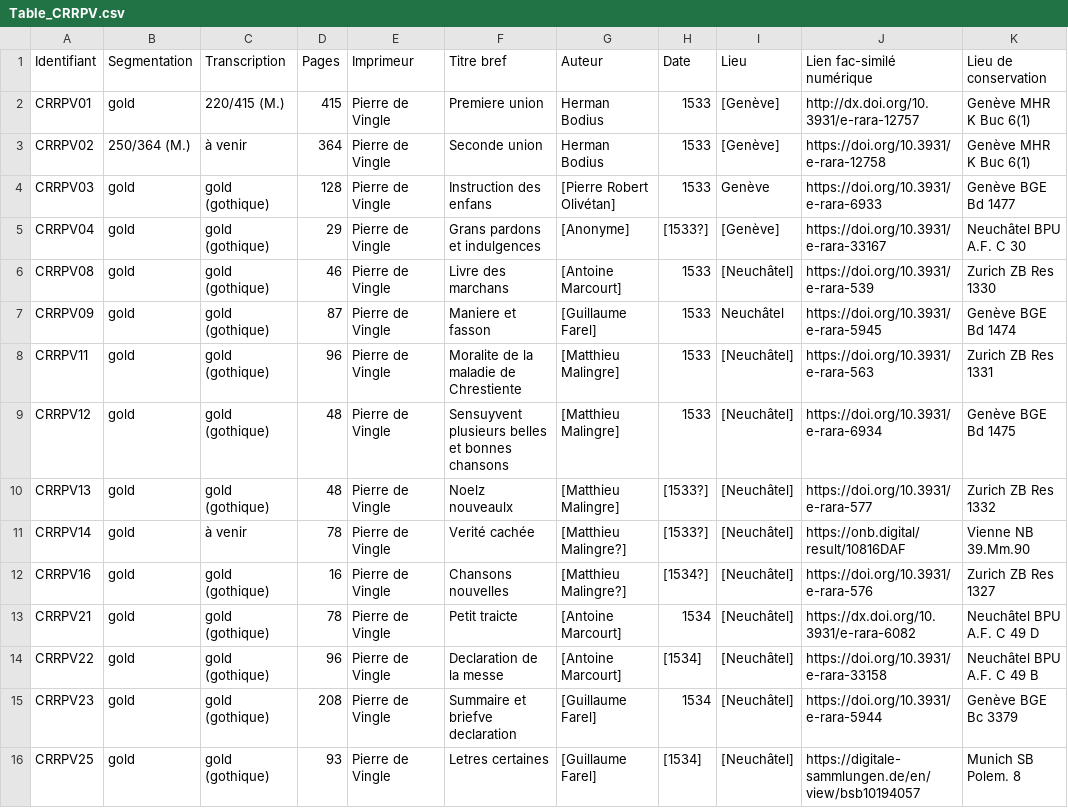
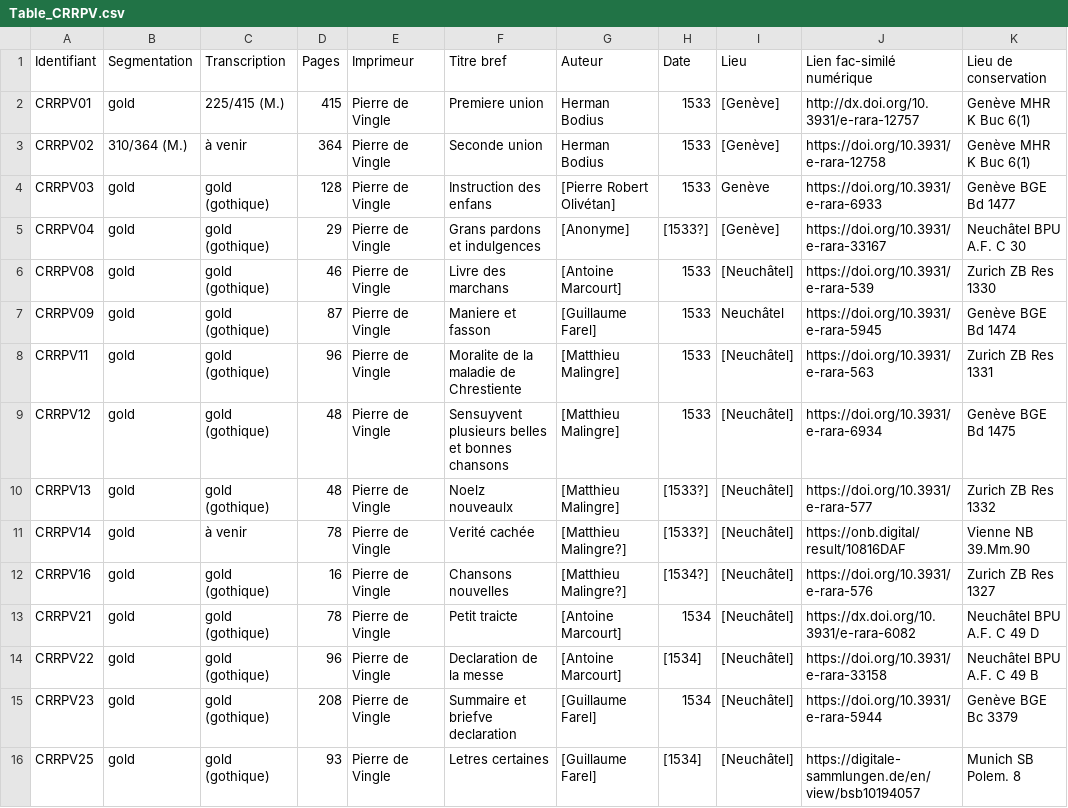
Before and after one commit to SETAFDH/HTR-SETAF-Pierre-de-Vingle, a CSV file: Table_CRRPV.csv, drawn as a sheet.

Commit message:
Update Table_CRRPV.csv

```diff
--- a/Table_CRRPV.csv
+++ b/Table_CRRPV.csv
@@ -1,4 +1,4 @@
 Identifiant,Segmentation,Transcription,Pages,Imprimeur,Titre bref,Auteur,Date,Lieu,Lien fac-similé numérique,Lieu de conservation
-CRRPV01,gold,220/415 (M.),415,Pierre de Vingle,Premiere union,Herman Bodius,1533,[Genève],http://dx.doi.org/10.3931/e-rara-12757,Genève MHR K Buc 6(1)
-CRRPV02,250/364 (M.),à venir,364,Pierre de Vingle,Seconde union,Herman Bodius,1533,[Genève],https://doi.org/10.3931/e-rara-12758,Genève MHR K Buc 6(1)
+CRRPV01,gold,225/415 (M.),415,Pierre de Vingle,Premiere union,Herman Bodius,1533,[Genève],http://dx.doi.org/10.3931/e-rara-12757,Genève MHR K Buc 6(1)
+CRRPV02,310/364 (M.),à venir,364,Pierre de Vingle,Seconde union,Herman Bodius,1533,[Genève],https://doi.org/10.3931/e-rara-12758,Genève MHR K Buc 6(1)
 CRRPV03,gold,gold (gothique),128,Pierre de Vingle,Instruction des enfans,[Pierre Robert Olivétan],1533,Genève,https://doi.org/10.3931/e-rara-6933,Genève BGE Bd 1477
```
